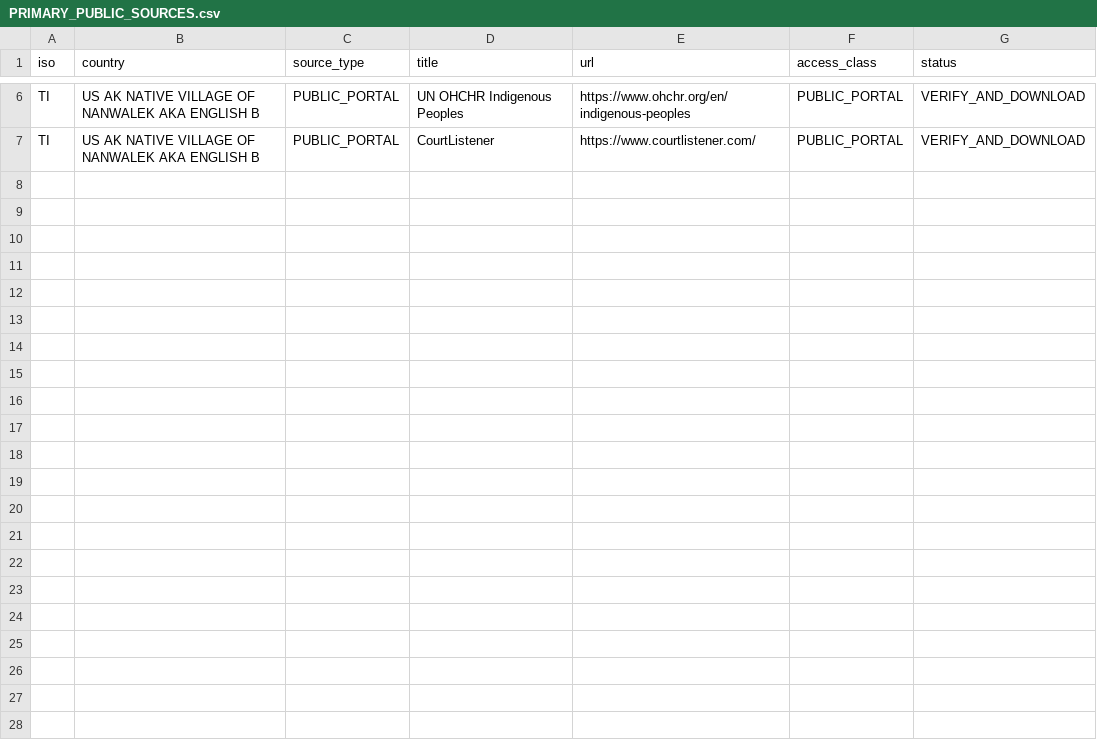
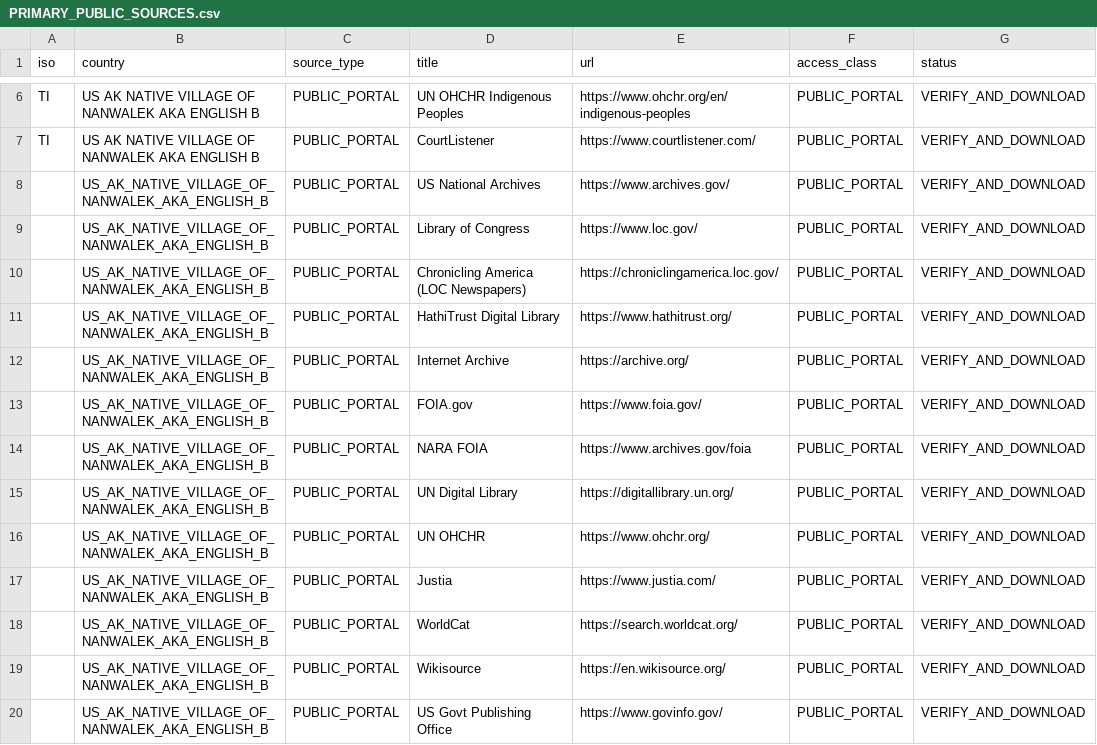
Before and after one commit to GlobalRestitutionAlliance/turtle-island-us-ak-native-village-of-nanwalek-aka-english-b-master-litigation, a CSV file: 03_Evidentiary_Exhibits/PRIMARY_PUBLIC_SOURCES.csv, drawn as a sheet; only a part is shown, gaps mark what is left out.

Commit message:
Expand primary public source registries (Batch 2)

```diff
--- a/03_Evidentiary_Exhibits/PRIMARY_PUBLIC_SOURCES.csv
+++ b/03_Evidentiary_Exhibits/PRIMARY_PUBLIC_SOURCES.csv
@@ -7 +7,14 @@ TI,US AK NATIVE VILLAGE OF NANWALEK AKA ENGLISH B,PUBLIC_PORTAL,UN OHCHR Indigen
 TI,US AK NATIVE VILLAGE OF NANWALEK AKA ENGLISH B,PUBLIC_PORTAL,CourtListener,https://www.courtlistener.com/,PUBLIC_PORTAL,VERIFY_AND_DOWNLOAD
+,US_AK_NATIVE_VILLAGE_OF_NANWALEK_AKA_ENGLISH_B,PUBLIC_PORTAL,US National Archives,https://www.archives.gov/,PUBLIC_PORTAL,VERIFY_AND_DOWNLOAD
+,US_AK_NATIVE_VILLAGE_OF_NANWALEK_AKA_ENGLISH_B,PUBLIC_PORTAL,Library of Congress,https://www.loc.gov/,PUBLIC_PORTAL,VERIFY_AND_DOWNLOAD
+,US_AK_NATIVE_VILLAGE_OF_NANWALEK_AKA_ENGLISH_B,PUBLIC_PORTAL,Chronicling America (LOC Newspapers),https://chroniclingamerica.loc.gov/,PUBLIC_PORTAL,VERIFY_AND_DOWNLOAD
+,US_AK_NATIVE_VILLAGE_OF_NANWALEK_AKA_ENGLISH_B,PUBLIC_PORTAL,HathiTrust Digital Library,https://www.hathitrust.org/,PUBLIC_PORTAL,VERIFY_AND_DOWNLOAD
+,US_AK_NATIVE_VILLAGE_OF_NANWALEK_AKA_ENGLISH_B,PUBLIC_PORTAL,Internet Archive,https://archive.org/,PUBLIC_PORTAL,VERIFY_AND_DOWNLOAD
+,US_AK_NATIVE_VILLAGE_OF_NANWALEK_AKA_ENGLISH_B,PUBLIC_PORTAL,FOIA.gov,https://www.foia.gov/,PUBLIC_PORTAL,VERIFY_AND_DOWNLOAD
+,US_AK_NATIVE_VILLAGE_OF_NANWALEK_AKA_ENGLISH_B,PUBLIC_PORTAL,NARA FOIA,https://www.archives.gov/foia,PUBLIC_PORTAL,VERIFY_AND_DOWNLOAD
+,US_AK_NATIVE_VILLAGE_OF_NANWALEK_AKA_ENGLISH_B,PUBLIC_PORTAL,UN Digital Library,https://digitallibrary.un.org/,PUBLIC_PORTAL,VERIFY_AND_DOWNLOAD
+,US_AK_NATIVE_VILLAGE_OF_NANWALEK_AKA_ENGLISH_B,PUBLIC_PORTAL,UN OHCHR,https://www.ohchr.org/,PUBLIC_PORTAL,VERIFY_AND_DOWNLOAD
+,US_AK_NATIVE_VILLAGE_OF_NANWALEK_AKA_ENGLISH_B,PUBLIC_PORTAL,Justia,https://www.justia.com/,PUBLIC_PORTAL,VERIFY_AND_DOWNLOAD
+,US_AK_NATIVE_VILLAGE_OF_NANWALEK_AKA_ENGLISH_B,PUBLIC_PORTAL,WorldCat,https://search.worldcat.org/,PUBLIC_PORTAL,VERIFY_AND_DOWNLOAD
+,US_AK_NATIVE_VILLAGE_OF_NANWALEK_AKA_ENGLISH_B,PUBLIC_PORTAL,Wikisource,https://en.wikisource.org/,PUBLIC_PORTAL,VERIFY_AND_DOWNLOAD
+,US_AK_NATIVE_VILLAGE_OF_NANWALEK_AKA_ENGLISH_B,PUBLIC_PORTAL,US Govt Publishing Office,https://www.govinfo.gov/,PUBLIC_PORTAL,VERIFY_AND_DOWNLOAD
```
Also changed, not shown: 2 other files.
